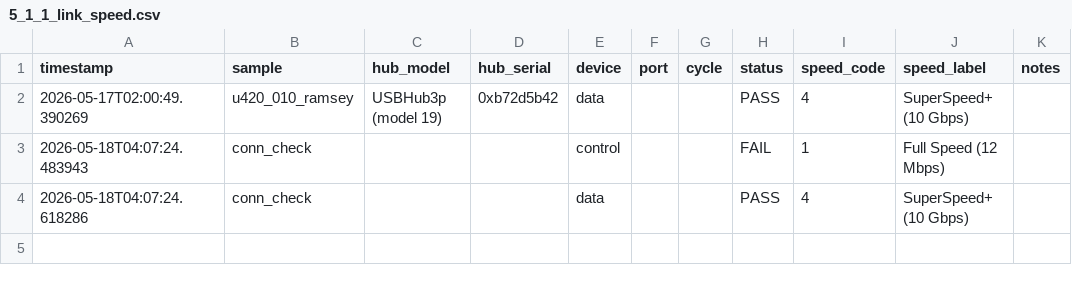
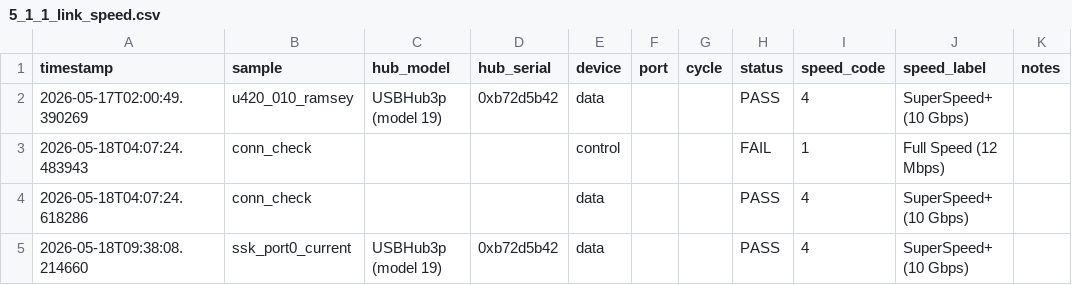
Before and after one commit to ekowtaylor/usb_cable_testing_scripts, a CSV file: results/5_1_1_link_speed.csv, drawn as a sheet.

Commit message:
Add SSK SSD throughput report for port0
Add a new throughput report for the SSK 1TB SSD on USBHub3p port 0, including raw logs (reports/throughput-2-SSK-SSD-USBHub3p-port0/raw/hub_port0.txt and throughput.txt) and the Markdown summary. The report confirms the port trains SuperSpeed and records ~286 MB/s write / ~402 MB/s read with integrity PASS, isolating the previous Netac failure to the drive or its cable. Also append a PASS SuperSpeed entry to results/5_1_1_link_speed.csv.

```diff
--- a/results/5_1_1_link_speed.csv
+++ b/results/5_1_1_link_speed.csv
@@ -4 +4,2 @@ timestamp,sample,hub_model,hub_serial,device,port,cycle,status,speed_code,speed_
 2026-05-18T04:07:24.618286,conn_check,,,data,,,PASS,4,SuperSpeed+ (10 Gbps),
+2026-05-18T09:38:08.214660,ssk_port0_current,USBHub3p (model 19),0xb72d5b42,data,,,PASS,4,SuperSpeed+ (10 Gbps),
```
Also changed, not shown: 3 other files.
